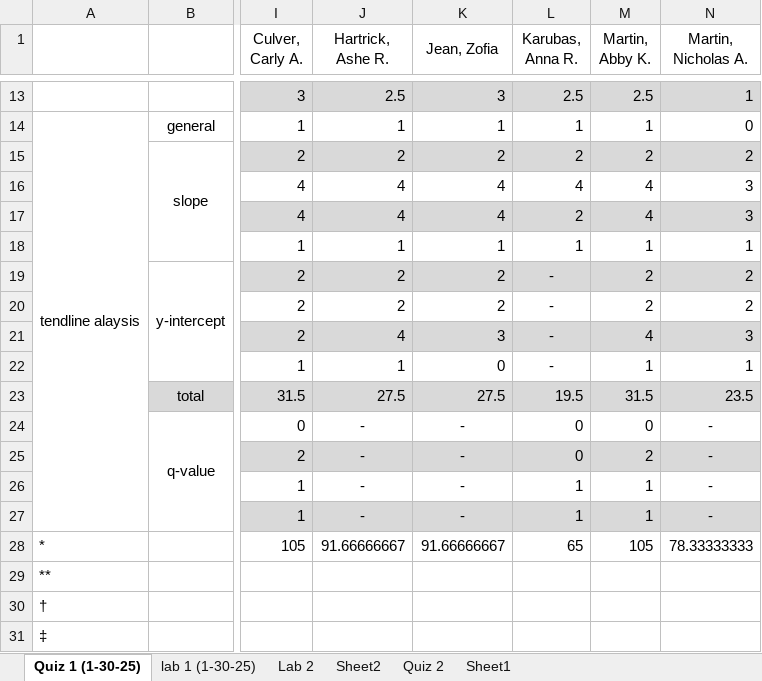
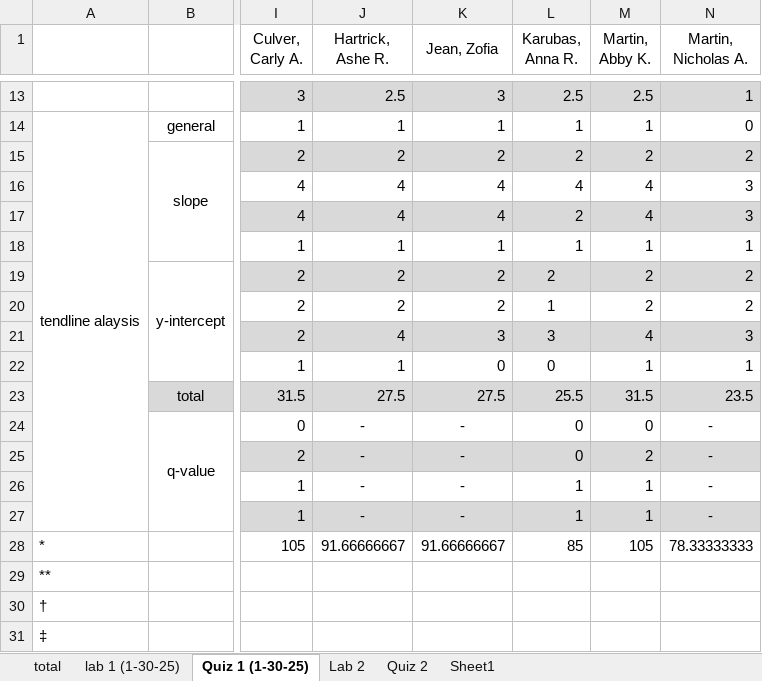
Before and after one commit to ThomasLatzaTeaching/winter2025, an Excel workbook: 201-8 (W25)/grades/000 class totals.xlsx, sheet Quiz 1 (1-30-25), drawn as a sheet; only a part is shown, gaps mark what is left out; values as stored, in another font and other column widths than the file's, no borders; the diff names each change by its address in the sheet, - before the commit and + after, or states it on an @@ line.

```diff
--- a/201-8 (W25)/grades/000 class totals.xlsx (sheet Quiz 1 (1-30-25))
+++ b/201-8 (W25)/grades/000 class totals.xlsx (sheet Quiz 1 (1-30-25))
-sheet tab: Sheet2
+sheet tab: total
@@ sheet tab order changed: total | lab 1 (1-30-25) | Quiz 1 (1-30-25) | Lab 2 | Quiz 2 | Sheet1 @@
-L19 (Karubas, Anna R.): -
+L19 (Karubas, Anna R.): 2
-L20 (Karubas, Anna R.): -
+L20 (Karubas, Anna R.): 1
-L21 (Karubas, Anna R.): -
+L21 (Karubas, Anna R.): 3
-L22 (Karubas, Anna R.): -
+L22 (Karubas, Anna R.): 0
-L23 (Karubas, Anna R.): 19.5
+L23 (Karubas, Anna R.): 25.5
-L28 (Karubas, Anna R.): 65
+L28 (Karubas, Anna R.): 85
```
Also changed, not shown: sheet Quiz 2, sheet lab 1 (1-30-25), 201-8 (W25)/week 3 constant accelaration/lab 3 workbook.xlsx, 5 other files.
